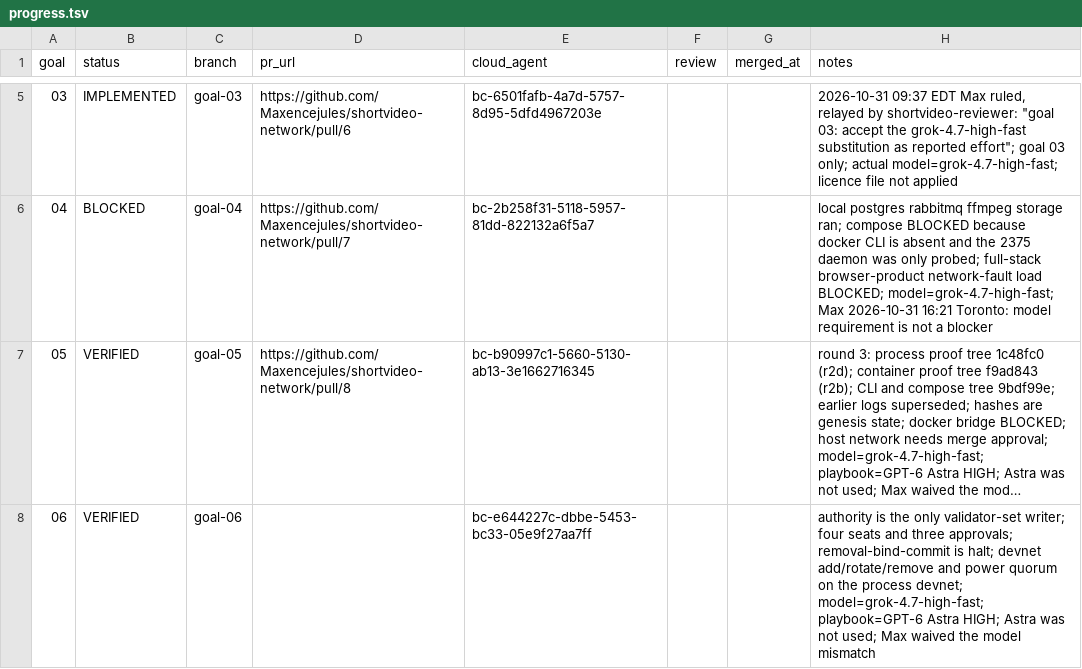
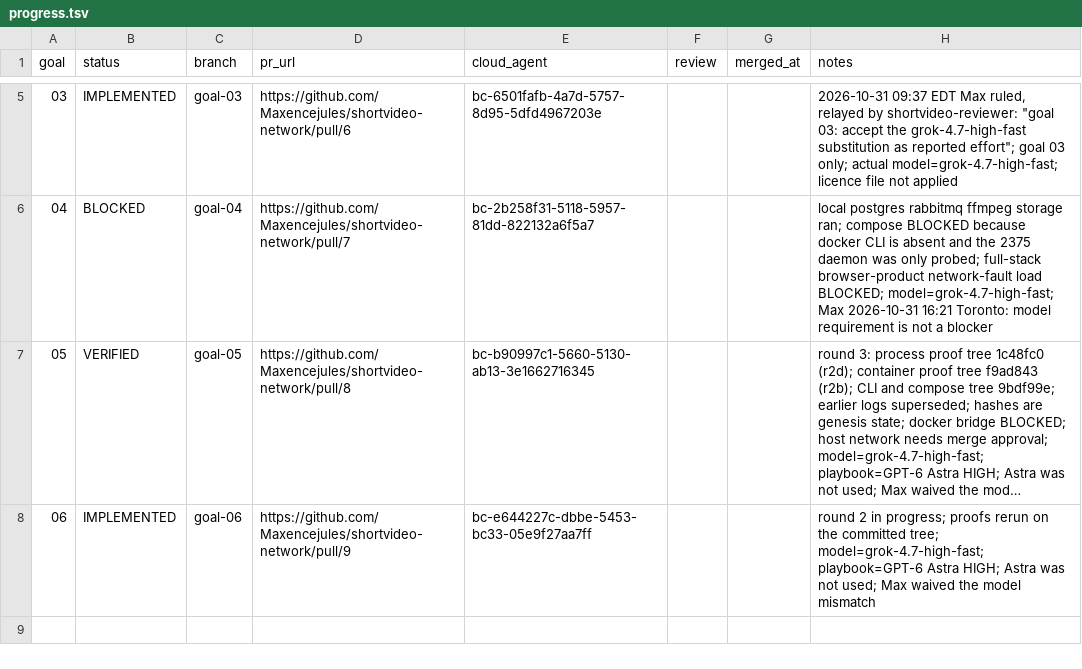
Before and after one commit to Maxencejules/shortvideo-network, a TSV file: docs/progress.tsv, drawn as a sheet; only a part is shown, gaps mark what is left out; long unchanged cells end in …; the diff names each change by its address in the sheet, - before the commit and + after, or states it on an @@ line.

Commit message:
goal 06: full-state rejects, transition fuzz, and effective-1 sets
Rejected authority messages are compared with bytes.Equal on the state
key and the side document. The devnet proof reads the validator set at
effective-1 for add, rotate, and remove. RegisterProvider and
RotateProviderKey are committed handlers.

```diff
--- a/docs/progress.tsv
+++ b/docs/progress.tsv
-B8 (status): VERIFIED
+B8 (status): IMPLEMENTED
-D8 (pr_url): (empty)
+D8 (pr_url): https://github.com/Maxencejules/shortvideo-network/pull/9
-H8 (notes): authority is the only validator-set writer; four seats and three approvals; removal-bind-commit is halt; devnet add/rotate/remove and power quorum on the process devnet; model=grok-4.7-high-fast; playbook=GPT-6…
+H8 (notes): round 2 in progress; proofs rerun on the committed tree; model=grok-4.7-high-fast; playbook=GPT-6…
```
Also changed, not shown: 18 other files.
